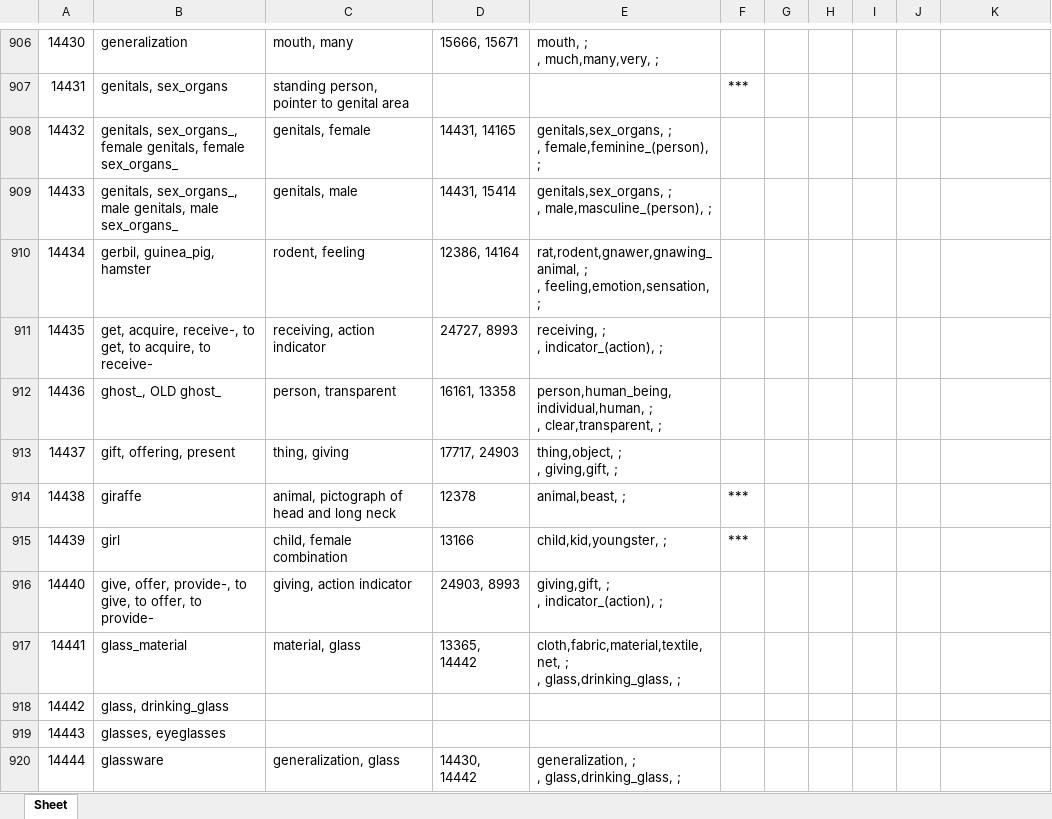
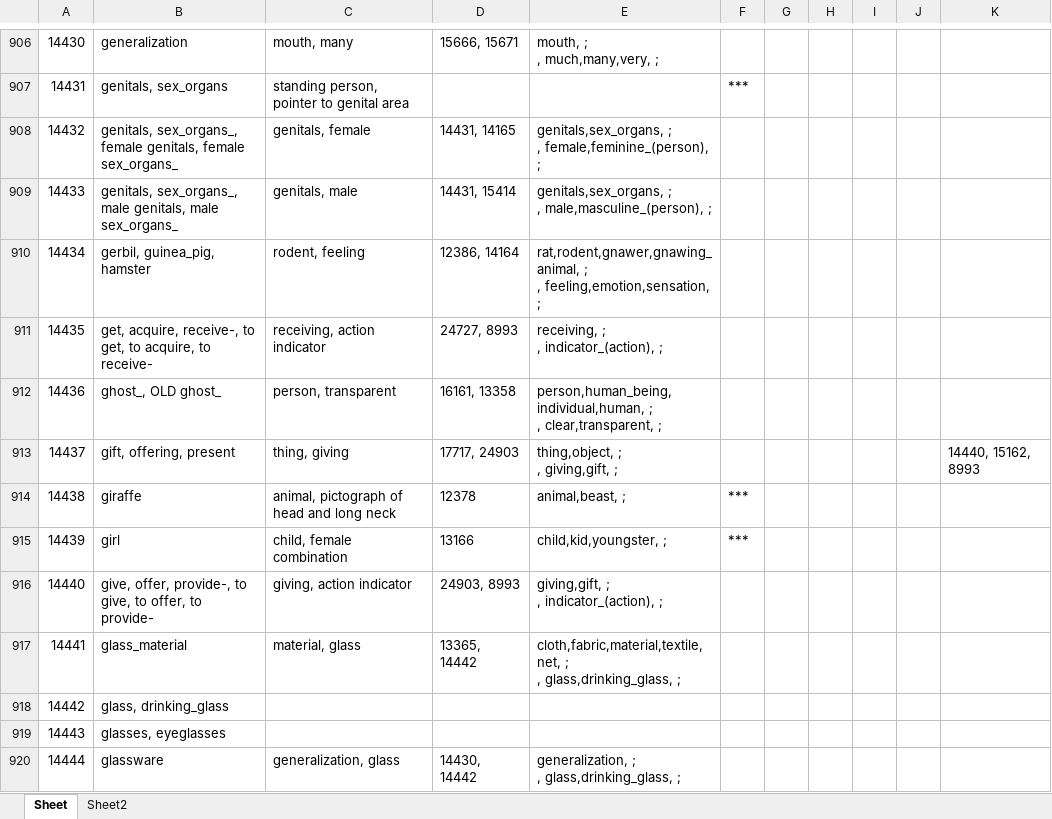
Before and after one commit to usmansohail/Nighat, an Excel workbook: nighat_1/pickles/f1.xlsx, sheet Sheet, drawn as a sheet; only a part is shown, gaps mark what is left out; values as stored, in another font and other column widths than the file's, no borders; the diff names each change by its address in the sheet, - before the commit and + after, or states it on an @@ line.

```diff
--- a/nighat_1/pickles/f1.xlsx (sheet Sheet)
+++ b/nighat_1/pickles/f1.xlsx (sheet Sheet)
+sheet tab: Sheet2
-K913: (empty)
+K913: 14440, 15162, 8993
```
Also changed, not shown: 15 other files.
